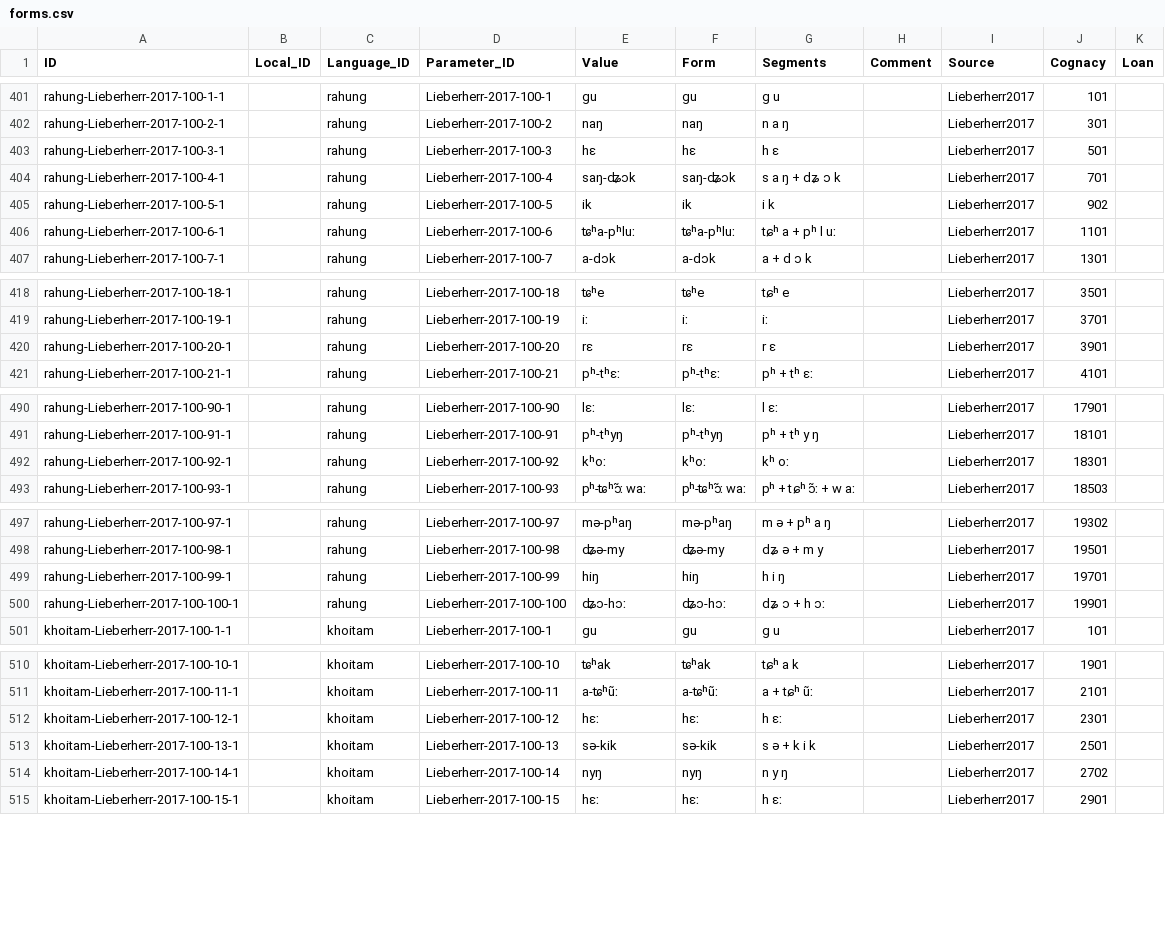
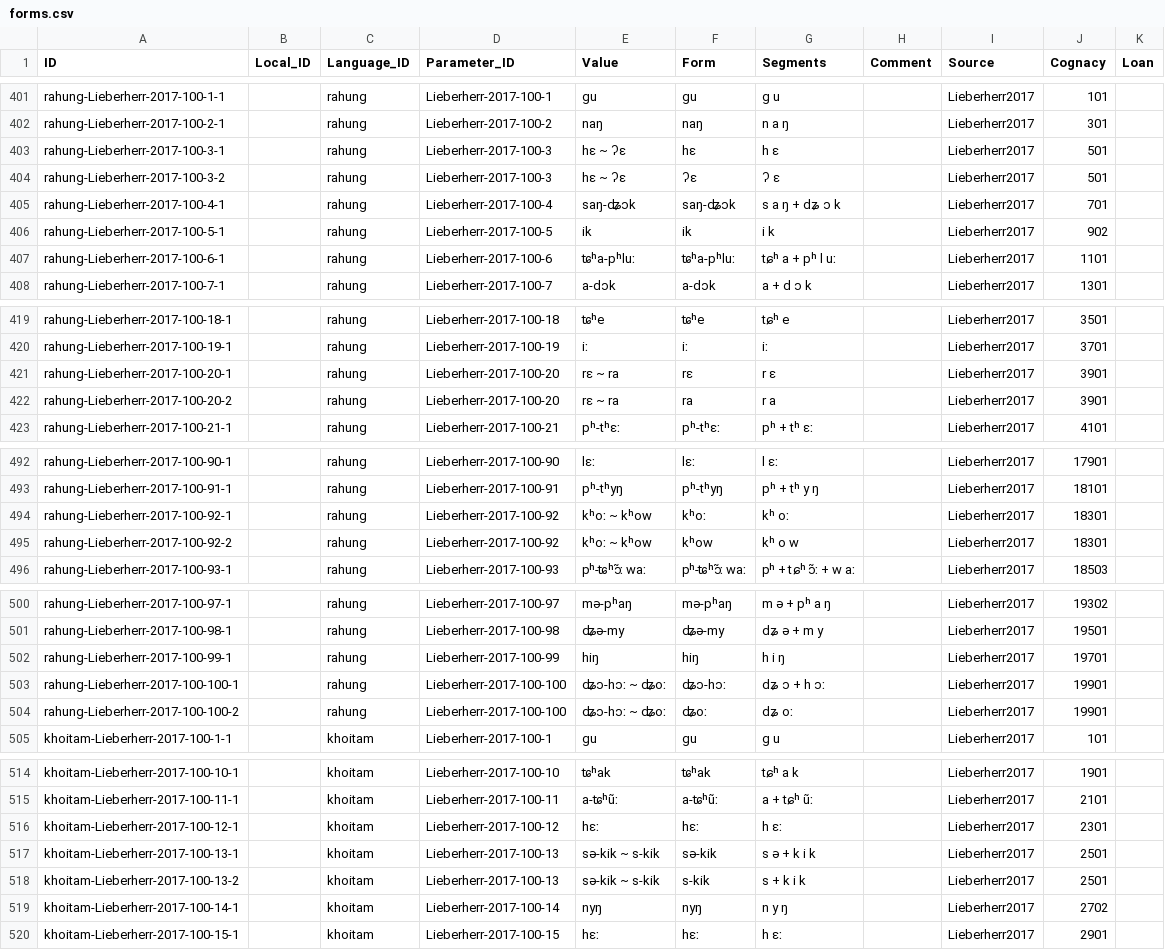
Before and after one commit to lexibank/lieberherrkhobwa, a CSV file: cldf/forms.csv, drawn as a sheet; only a part is shown, gaps mark what is left out; the diff covers the shown part only.

Commit message:
Fixing form splitting

```diff
--- a/cldf/forms.csv
+++ b/cldf/forms.csv
@@ -402,3 +402,4 @@ rahung-Lieberherr-2017-100-1-1,,rahung,Lieberherr-2017-100-1,gu,gu,g u,,Lieberhe
 rahung-Lieberherr-2017-100-2-1,,rahung,Lieberherr-2017-100-2,naŋ,naŋ,n a ŋ,,Lieberherr2017,301,
-rahung-Lieberherr-2017-100-3-1,,rahung,Lieberherr-2017-100-3,hɛ ,hɛ,h ɛ,,Lieberherr2017,501,
+rahung-Lieberherr-2017-100-3-1,,rahung,Lieberherr-2017-100-3,hɛ ~ ʔɛ,hɛ,h ɛ,,Lieberherr2017,501,
+rahung-Lieberherr-2017-100-3-2,,rahung,Lieberherr-2017-100-3,hɛ ~ ʔɛ,ʔɛ,ʔ ɛ,,Lieberherr2017,501,
 rahung-Lieberherr-2017-100-4-1,,rahung,Lieberherr-2017-100-4,saŋ-ʥɔk,saŋ-ʥɔk,s a ŋ + dʑ ɔ k,,Lieberherr2017,701,
@@ -419,3 +420,4 @@ rahung-Lieberherr-2017-100-18-1,,rahung,Lieberherr-2017-100-18,ʨʰe,ʨʰe,tɕʰ
 rahung-Lieberherr-2017-100-19-1,,rahung,Lieberherr-2017-100-19,iː,iː,iː,,Lieberherr2017,3701,
-rahung-Lieberherr-2017-100-20-1,,rahung,Lieberherr-2017-100-20,rɛ ,rɛ,r ɛ,,Lieberherr2017,3901,
+rahung-Lieberherr-2017-100-20-1,,rahung,Lieberherr-2017-100-20,rɛ ~ ra,rɛ,r ɛ,,Lieberherr2017,3901,
+rahung-Lieberherr-2017-100-20-2,,rahung,Lieberherr-2017-100-20,rɛ ~ ra,ra,r a,,Lieberherr2017,3901,
 rahung-Lieberherr-2017-100-21-1,,rahung,Lieberherr-2017-100-21,pʰ-tʰɛː,pʰ-tʰɛː,pʰ + tʰ ɛː,,Lieberherr2017,4101,
@@ -491,3 +493,4 @@ rahung-Lieberherr-2017-100-90-1,,rahung,Lieberherr-2017-100-90,lɛː,lɛː,l ɛ
 rahung-Lieberherr-2017-100-91-1,,rahung,Lieberherr-2017-100-91,pʰ-tʰyŋ,pʰ-tʰyŋ,pʰ + tʰ y ŋ,,Lieberherr2017,18101,
-rahung-Lieberherr-2017-100-92-1,,rahung,Lieberherr-2017-100-92,kʰoː ,kʰoː,kʰ oː,,Lieberherr2017,18301,
+rahung-Lieberherr-2017-100-92-1,,rahung,Lieberherr-2017-100-92,kʰoː ~ kʰow,kʰoː,kʰ oː,,Lieberherr2017,18301,
+rahung-Lieberherr-2017-100-92-2,,rahung,Lieberherr-2017-100-92,kʰoː ~ kʰow,kʰow,kʰ o w,,Lieberherr2017,18301,
 rahung-Lieberherr-2017-100-93-1,,rahung,Lieberherr-2017-100-93,pʰ-ʨʰɔ̃ː waː,pʰ-ʨʰɔ̃ː waː,pʰ + tɕʰ ɔ̃ː + w aː,,Lieberherr2017,18503,
@@ -499,3 +502,4 @@ rahung-Lieberherr-2017-100-98-1,,rahung,Lieberherr-2017-100-98,ʥə-my,ʥə-my,d
 rahung-Lieberherr-2017-100-99-1,,rahung,Lieberherr-2017-100-99,hiŋ,hiŋ,h i ŋ,,Lieberherr2017,19701,
-rahung-Lieberherr-2017-100-100-1,,rahung,Lieberherr-2017-100-100,ʥɔ-hɔː ,ʥɔ-hɔː,dʑ ɔ + h ɔː,,Lieberherr2017,19901,
+rahung-Lieberherr-2017-100-100-1,,rahung,Lieberherr-2017-100-100,ʥɔ-hɔː ~ ʥoː,ʥɔ-hɔː,dʑ ɔ + h ɔː,,Lieberherr2017,19901,
+rahung-Lieberherr-2017-100-100-2,,rahung,Lieberherr-2017-100-100,ʥɔ-hɔː ~ ʥoː,ʥoː,dʑ oː,,Lieberherr2017,19901,
 khoitam-Lieberherr-2017-100-1-1,,khoitam,Lieberherr-2017-100-1,gu,gu,g u,,Lieberherr2017,101,
@@ -512,3 +516,4 @@ khoitam-Lieberherr-2017-100-11-1,,khoitam,Lieberherr-2017-100-11,a-ʨʰũː,a-
 khoitam-Lieberherr-2017-100-12-1,,khoitam,Lieberherr-2017-100-12,hɛː,hɛː,h ɛː,,Lieberherr2017,2301,
-khoitam-Lieberherr-2017-100-13-1,,khoitam,Lieberherr-2017-100-13,sə-kik ,sə-kik,s ə + k i k,,Lieberherr2017,2501,
+khoitam-Lieberherr-2017-100-13-1,,khoitam,Lieberherr-2017-100-13,sə-kik ~ s-kik,sə-kik,s ə + k i k,,Lieberherr2017,2501,
+khoitam-Lieberherr-2017-100-13-2,,khoitam,Lieberherr-2017-100-13,sə-kik ~ s-kik,s-kik,s + k i k,,Lieberherr2017,2501,
 khoitam-Lieberherr-2017-100-14-1,,khoitam,Lieberherr-2017-100-14,nyŋ,nyŋ,n y ŋ,,Lieberherr2017,2702,
```
Also changed, not shown: 9 added rows and 18 edited cells elsewhere in this file, cldf/cognates.csv, 4 other files.
